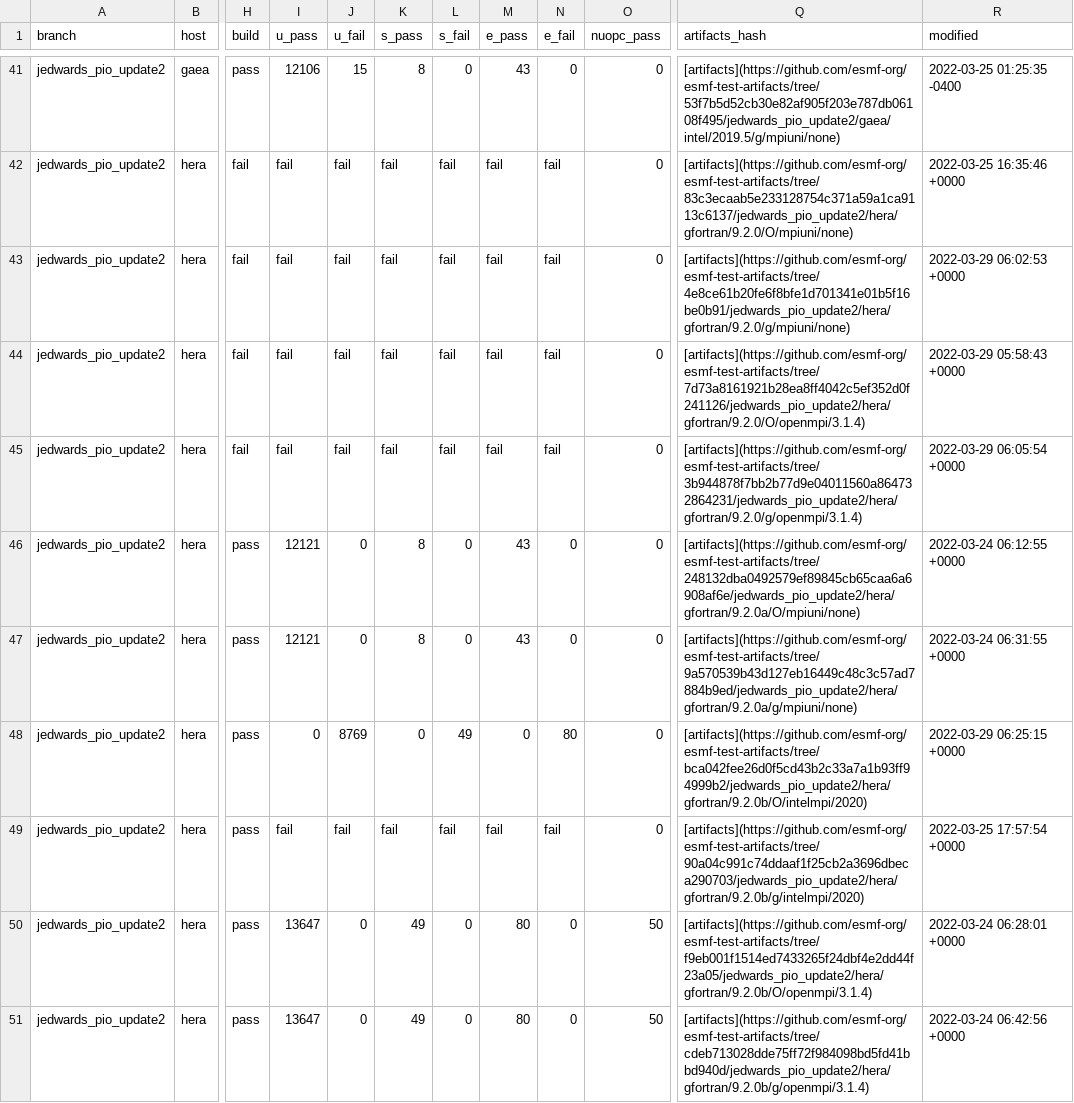
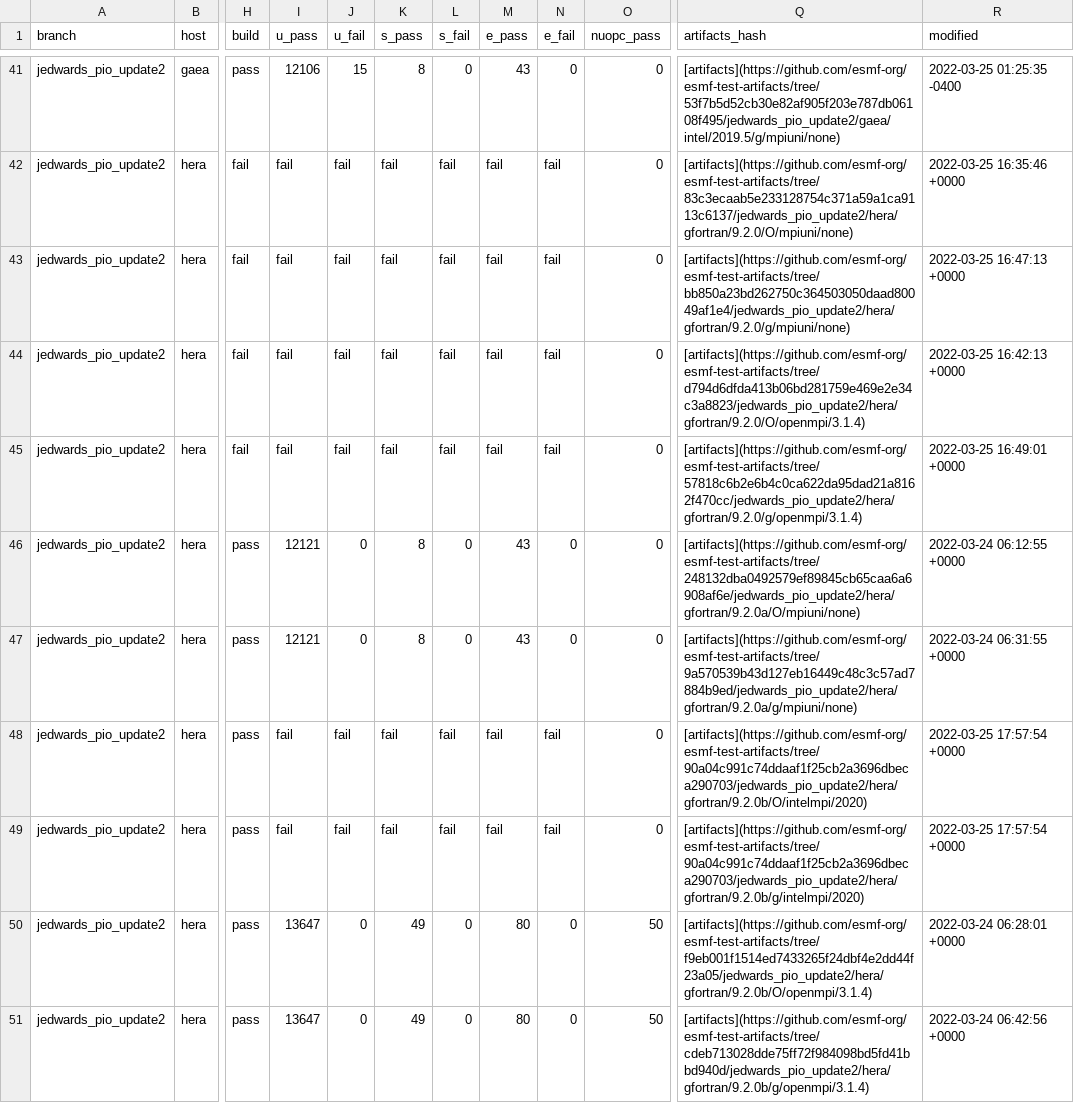
Before and after one commit to esmf-org/esmf-test-summary-2022-07, a CSV file: jedwards_pio_update2/v8.3.0b09-103-gbb860f2.csv, drawn as a sheet; only a part is shown, gaps mark what is left out; the diff covers the shown part only; the diff names each change by its address in the sheet, - before the commit and + after, or states it on an @@ line.

Commit message:
'updated summary for hash v8.3.0b09-103-gbb860f2 on jedwards/pio_update2'

```diff
--- a/jedwards_pio_update2/v8.3.0b09-103-gbb860f2.csv
+++ b/jedwards_pio_update2/v8.3.0b09-103-gbb860f2.csv
-Q43 (artifacts_hash): [artifacts](https://github.com/esmf-org/esmf-test-artifacts/tree/4e8ce61b20fe6f8bfe1d701341e01b5f16be0b91/jedwards_pio_update2/hera/gfortran/9.2.0/g/mpiuni/none)
+Q43 (artifacts_hash): [artifacts](https://github.com/esmf-org/esmf-test-artifacts/tree/bb850a23bd262750c364503050daad80049af1e4/jedwards_pio_update2/hera/gfortran/9.2.0/g/mpiuni/none)
-R43 (modified): 2022-03-29 06:02:53 +0000
+R43 (modified): 2022-03-25 16:47:13 +0000
-Q44 (artifacts_hash): [artifacts](https://github.com/esmf-org/esmf-test-artifacts/tree/7d73a8161921b28ea8ff4042c5ef352d0f241126/jedwards_pio_update2/hera/gfortran/9.2.0/O/openmpi/3.1.4)
+Q44 (artifacts_hash): [artifacts](https://github.com/esmf-org/esmf-test-artifacts/tree/d794d6dfda413b06bd281759e469e2e34c3a8823/jedwards_pio_update2/hera/gfortran/9.2.0/O/openmpi/3.1.4)
-R44 (modified): 2022-03-29 05:58:43 +0000
+R44 (modified): 2022-03-25 16:42:13 +0000
-Q45 (artifacts_hash): [artifacts](https://github.com/esmf-org/esmf-test-artifacts/tree/3b944878f7bb2b77d9e04011560a864732864231/jedwards_pio_update2/hera/gfortran/9.2.0/g/openmpi/3.1.4)
+Q45 (artifacts_hash): [artifacts](https://github.com/esmf-org/esmf-test-artifacts/tree/57818c6b2e6b4c0ca622da95dad21a8162f470cc/jedwards_pio_update2/hera/gfortran/9.2.0/g/openmpi/3.1.4)
-R45 (modified): 2022-03-29 06:05:54 +0000
+R45 (modified): 2022-03-25 16:49:01 +0000
-I48 (u_pass): 0
+I48 (u_pass): fail
-J48 (u_fail): 8769
+J48 (u_fail): fail
-K48 (s_pass): 0
+K48 (s_pass): fail
-L48 (s_fail): 49
+L48 (s_fail): fail
-M48 (e_pass): 0
+M48 (e_pass): fail
-N48 (e_fail): 80
+N48 (e_fail): fail
-Q48 (artifacts_hash): [artifacts](https://github.com/esmf-org/esmf-test-artifacts/tree/bca042fee26d0f5cd43b2c33a7a1b93ff94999b2/jedwards_pio_update2/hera/gfortran/9.2.0b/O/intelmpi/2020)
+Q48 (artifacts_hash): [artifacts](https://github.com/esmf-org/esmf-test-artifacts/tree/90a04c991c74ddaaf1f25cb2a3696dbeca290703/jedwards_pio_update2/hera/gfortran/9.2.0b/O/intelmpi/2020)
-R48 (modified): 2022-03-29 06:25:15 +0000
+R48 (modified): 2022-03-25 17:57:54 +0000
```
Also changed, not shown: 8 edited cells elsewhere in this file, 2 other files.
